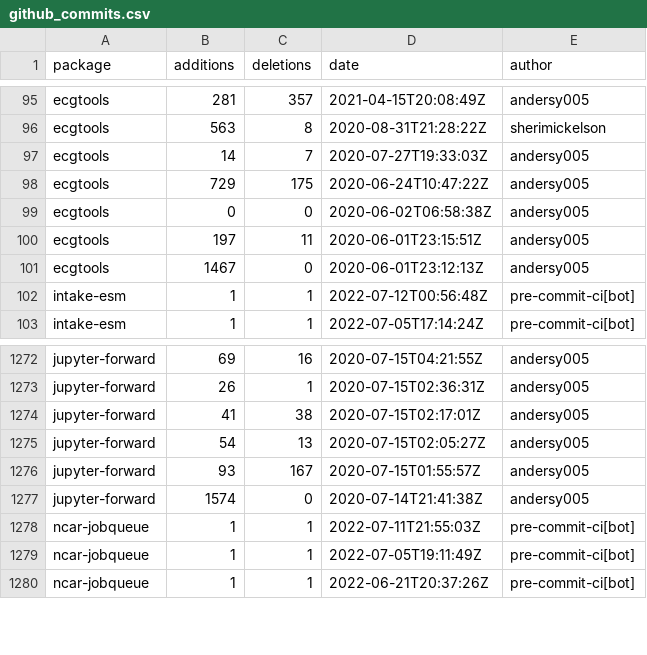
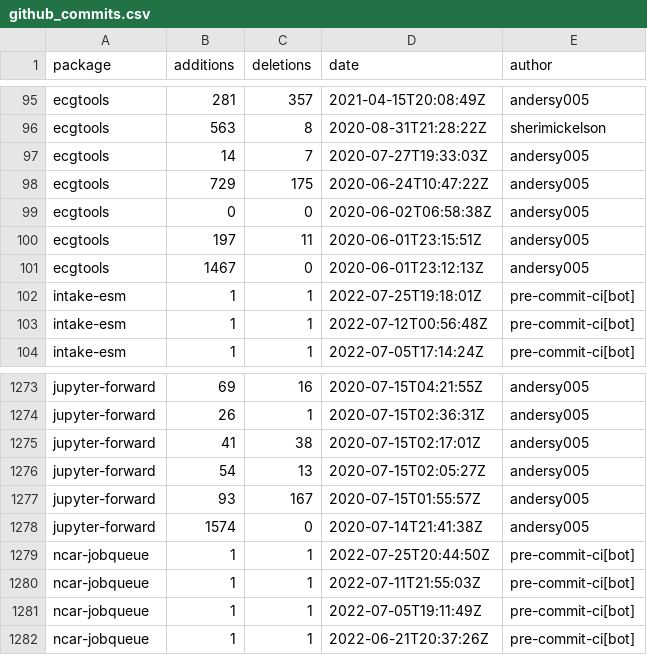
Before and after one commit to ncar-xdev/ncar-xdev.github.io, a CSV file: data/github_commits.csv, drawn as a sheet; only a part is shown, gaps mark what is left out.

```diff
--- a/data/github_commits.csv
+++ b/data/github_commits.csv
@@ -101,2 +101,3 @@ ecgtools,197,11,2020-06-01T23:15:51Z,andersy005
 ecgtools,1467,0,2020-06-01T23:12:13Z,andersy005
+intake-esm,1,1,2022-07-25T19:18:01Z,pre-commit-ci[bot]
 intake-esm,1,1,2022-07-12T00:56:48Z,pre-commit-ci[bot]
@@ -1277,2 +1278,3 @@ jupyter-forward,93,167,2020-07-15T01:55:57Z,andersy005
 jupyter-forward,1574,0,2020-07-14T21:41:38Z,andersy005
+ncar-jobqueue,1,1,2022-07-25T20:44:50Z,pre-commit-ci[bot]
 ncar-jobqueue,1,1,2022-07-11T21:55:03Z,pre-commit-ci[bot]
```
Also changed, not shown: data/github_issues.csv, data/github_repos.csv, 1 other file.
